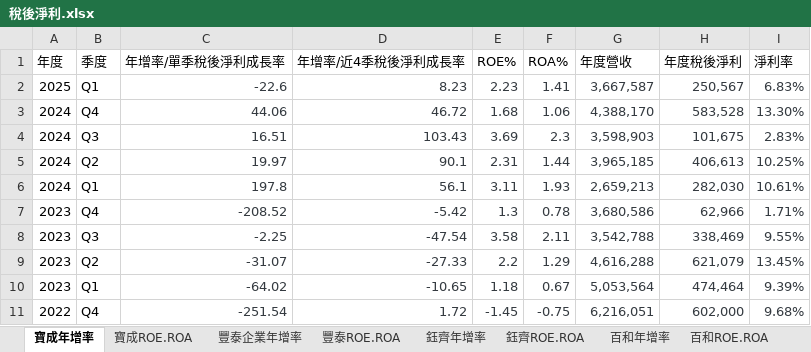
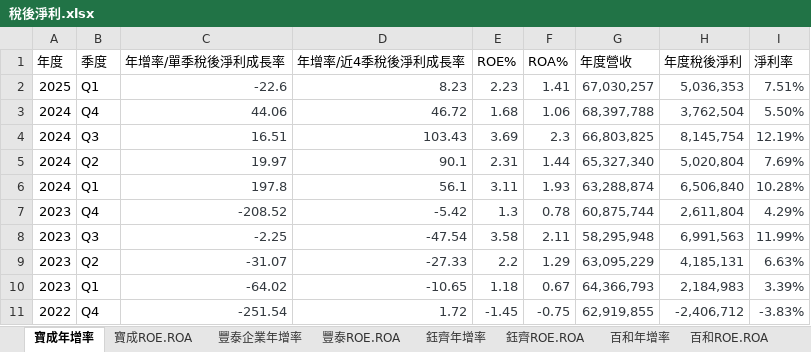
Before and after one commit to cindy7611256/shoe_project, an Excel workbook: 稅後淨利.xlsx, sheet 寶成年增率, drawn as a sheet; only a part is shown; values as stored, in another font and other column widths than the file's, no borders; the diff covers the shown part only; the diff names each change by its address in the sheet, - before the commit and + after, or states it on an @@ line.

```diff
--- a/稅後淨利.xlsx (sheet 寶成年增率)
+++ b/稅後淨利.xlsx (sheet 寶成年增率)
-G2 (年度營收): 3,667,587
+G2 (年度營收): 67,030,257
-H2 (年度稅後淨利): 250,567
+H2 (年度稅後淨利): 5,036,353
-I2 (淨利率): 6.83%
+I2 (淨利率): 7.51%
-G3 (年度營收): 4,388,170
+G3 (年度營收): 68,397,788
-H3 (年度稅後淨利): 583,528
+H3 (年度稅後淨利): 3,762,504
-I3 (淨利率): 13.30%
+I3 (淨利率): 5.50%
-G4 (年度營收): 3,598,903
+G4 (年度營收): 66,803,825
-H4 (年度稅後淨利): 101,675
+H4 (年度稅後淨利): 8,145,754
-I4 (淨利率): 2.83%
+I4 (淨利率): 12.19%
-G5 (年度營收): 3,965,185
+G5 (年度營收): 65,327,340
-H5 (年度稅後淨利): 406,613
+H5 (年度稅後淨利): 5,020,804
-I5 (淨利率): 10.25%
+I5 (淨利率): 7.69%
-G6 (年度營收): 2,659,213
+G6 (年度營收): 63,288,874
-H6 (年度稅後淨利): 282,030
+H6 (年度稅後淨利): 6,506,840
-I6 (淨利率): 10.61%
+I6 (淨利率): 10.28%
-G7 (年度營收): 3,680,586
+G7 (年度營收): 60,875,744
-H7 (年度稅後淨利): 62,966
+H7 (年度稅後淨利): 2,611,804
-I7 (淨利率): 1.71%
+I7 (淨利率): 4.29%
-G8 (年度營收): 3,542,788
+G8 (年度營收): 58,295,948
-H8 (年度稅後淨利): 338,469
+H8 (年度稅後淨利): 6,991,563
-I8 (淨利率): 9.55%
+I8 (淨利率): 11.99%
-G9 (年度營收): 4,616,288
+G9 (年度營收): 63,095,229
-H9 (年度稅後淨利): 621,079
+H9 (年度稅後淨利): 4,185,131
-I9 (淨利率): 13.45%
+I9 (淨利率): 6.63%
-G10 (年度營收): 5,053,564
+G10 (年度營收): 64,366,793
-H10 (年度稅後淨利): 474,464
+H10 (年度稅後淨利): 2,184,983
-I10 (淨利率): 9.39%
+I10 (淨利率): 3.39%
-G11 (年度營收): 6,216,051
+G11 (年度營收): 62,919,855
-H11 (年度稅後淨利): 602,000
+H11 (年度稅後淨利): -2,406,712
-I11 (淨利率): 9.68%
+I11 (淨利率): -3.83%
```
Also changed, not shown: 33 edited cells elsewhere in this sheet, sheet 寶成ROE.ROA, 1 other file.
